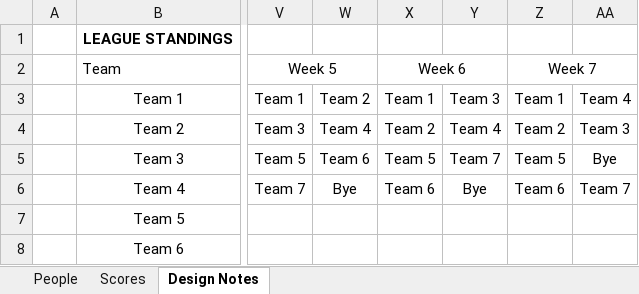
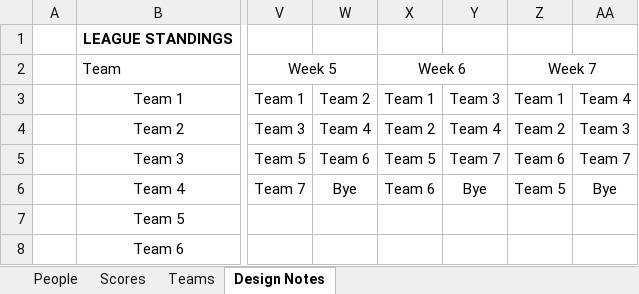
Before and after one commit to JPThomae/mySampleSite, an Excel workbook: mySampleSiteGolferData.xlsx, sheet Design Notes, drawn as a sheet; only a part is shown, gaps mark what is left out; values as stored, in another font and other column widths than the file's, no borders; charts and pictures not drawn; the diff names each change by its address in the sheet, - before the commit and + after, or states it on an @@ line.

```diff
--- a/mySampleSiteGolferData.xlsx (sheet Design Notes)
+++ b/mySampleSiteGolferData.xlsx (sheet Design Notes)
+sheet tab: Teams
-Z5 (Week 7): Team 5
+Z5 (Week 7): Team 6
-AA5: Bye
+AA5: Team 7
-Z6 (Week 7): Team 6
+Z6 (Week 7): Team 5
-AA6: Team 7
+AA6: Bye
```
Also changed, not shown: sheet Scores, sheet People, formulas that keep their value, 9 other files.
